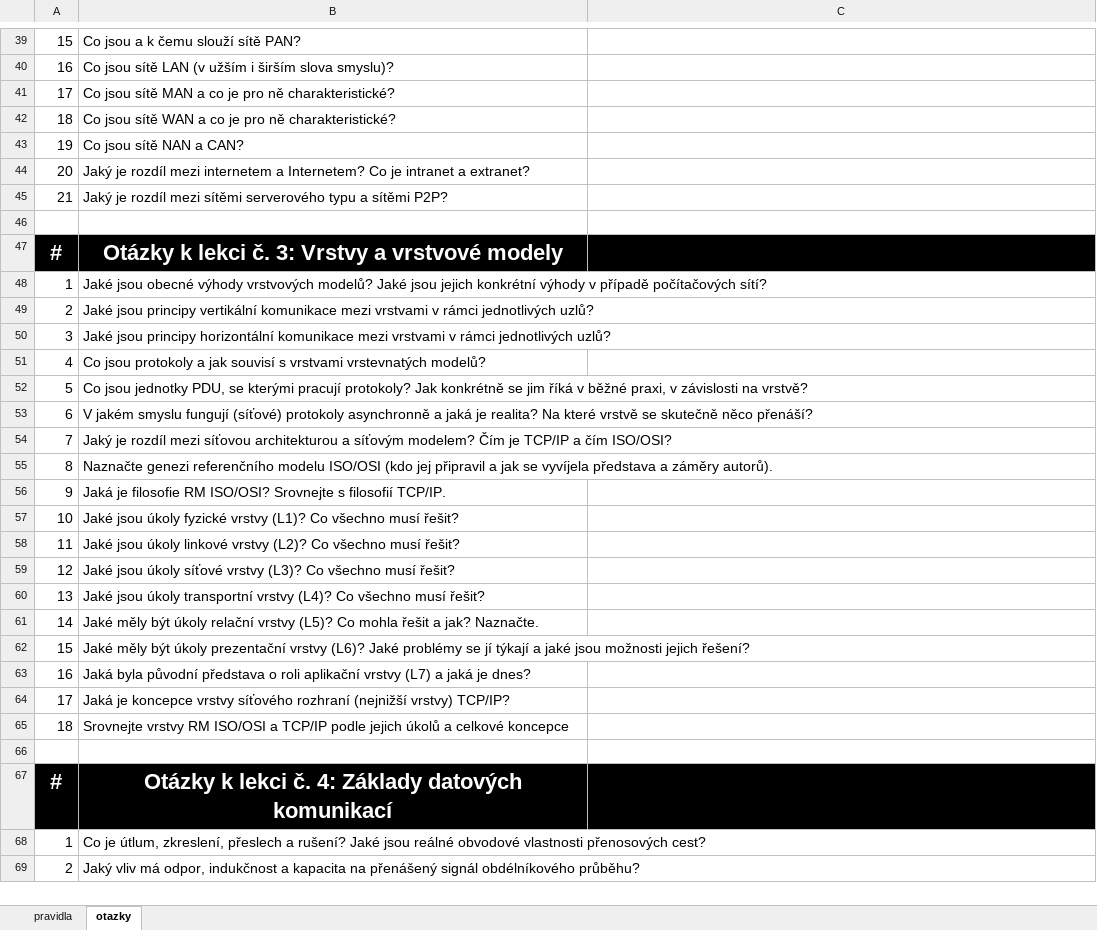
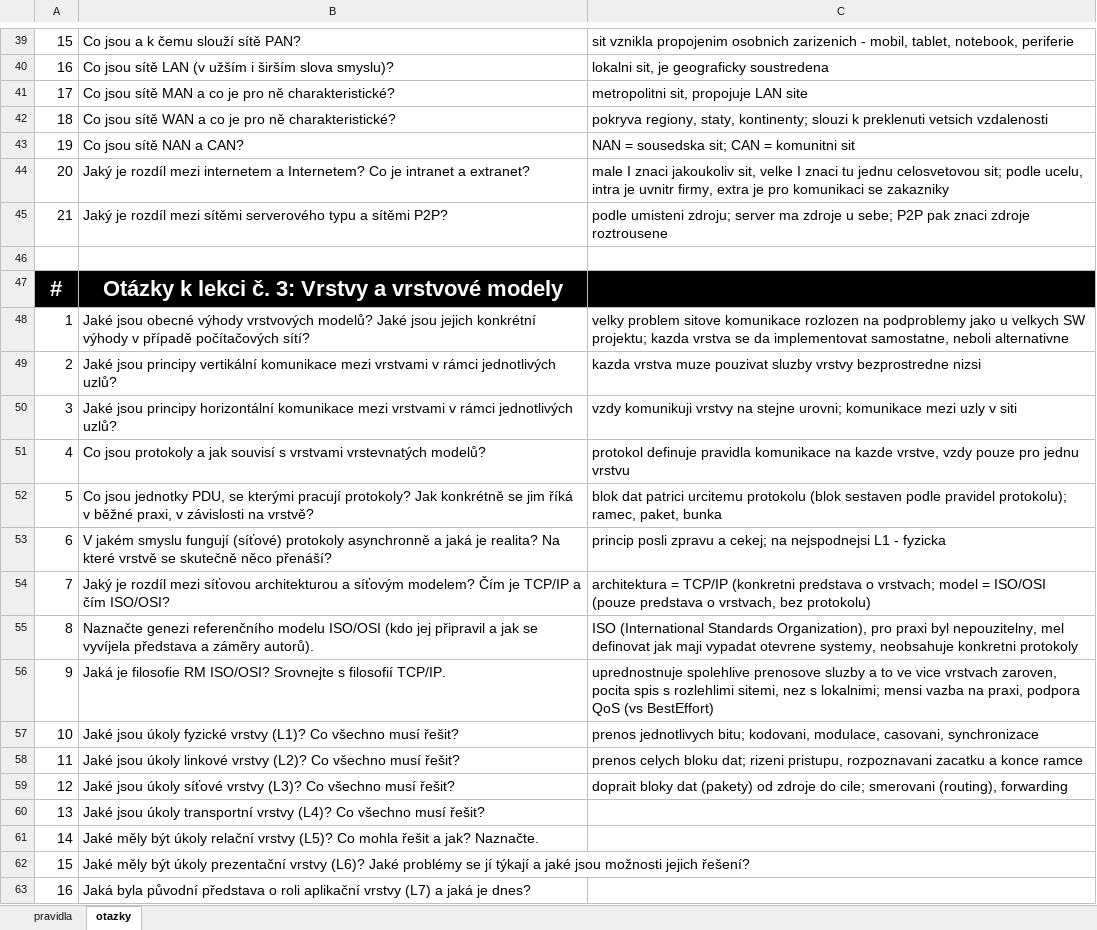
Before and after one commit to EbrithilNogare/mff, an Excel workbook: LS2/Počítačové sítě/zkouskove otazky.xlsx, sheet otazky, drawn as a sheet; only a part is shown, gaps mark what is left out; the shorter side is filled out with more unchanged rows; values as stored, in another font and other column widths than the file's, no borders; table styles not drawn; the diff covers the shown part only; the diff names each change by its address in the sheet, - before the commit and + after, or states it on an @@ line.

```diff
--- a/LS2/Počítačové sítě/zkouskove otazky.xlsx (sheet otazky)
+++ b/LS2/Počítačové sítě/zkouskove otazky.xlsx (sheet otazky)
-C39: (empty)
+C39: sit vznikla propojenim osobnich zarizenich - mobil, tablet, notebook, periferie
-C40: (empty)
+C40: lokalni sit, je geograficky soustredena
-C41: (empty)
+C41: metropolitni sit, propojuje LAN site
-C42: (empty)
+C42: pokryva regiony, staty, kontinenty; slouzi k preklenuti vetsich vzdalenosti
-C43: (empty)
+C43: NAN = sousedska sit; CAN = komunitni sit
-C44: (empty)
+C44: male I znaci jakoukoliv sit, velke I znaci tu jednu celosvetovou sit; podle ucelu, intra je uvnitr firmy, extra je pro komunikaci se zakazniky
-C45: (empty)
+C45: podle umisteni zdroju; server ma zdroje u sebe; P2P pak znaci zdroje roztrousene
-C48: (empty)
+C48: velky problem sitove komunikace rozlozen na podproblemy jako u velkych SW projektu; kazda vrstva se da implementovat samostatne, neboli alternativne
-C49: (empty)
+C49: kazda vrstva muze pouzivat sluzby vrstvy bezprostredne nizsi
-C50: (empty)
+C50: vzdy komunikuji vrstvy na stejne urovni; komunikace mezi uzly v siti
-C51: (empty)
+C51: protokol definuje pravidla komunikace na kazde vrstve, vzdy pouze pro jednu vrstvu
-C52: (empty)
+C52: blok dat patrici urcitemu protokolu (blok sestaven podle pravidel protokolu); ramec, paket, bunka
-C53: (empty)
+C53: princip posli zpravu a cekej; na nejspodnejsi L1 - fyzicka
-C54: (empty)
+C54: architektura = TCP/IP (konkretni predstava o vrstvach; model = ISO/OSI (pouze predstava o vrstvach, bez protokolu)
-C55: (empty)
+C55: ISO (International Standards Organization), pro praxi byl nepouzitelny, mel definovat jak maji vypadat otevrene systemy, neobsahuje konkretni protokoly
-C56: (empty)
+C56: uprednostnuje spolehlive prenosove sluzby a to ve vice vrstvach zaroven, pocita spis s rozlehlimi sitemi, nez s lokalnimi; mensi vazba na praxi, podpora QoS (vs BestEffort)
-C57: (empty)
+C57: prenos jednotlivych bitu; kodovani, modulace, casovani, synchronizace
-C58: (empty)
+C58: prenos celych bloku dat; rizeni pristupu, rozpoznavani zacatku a konce ramce
-C59: (empty)
+C59: doprait bloky dat (pakety) od zdroje do cile; smerovani (routing), forwarding
```
Also changed, not shown: 26 edited cells elsewhere in this sheet.
